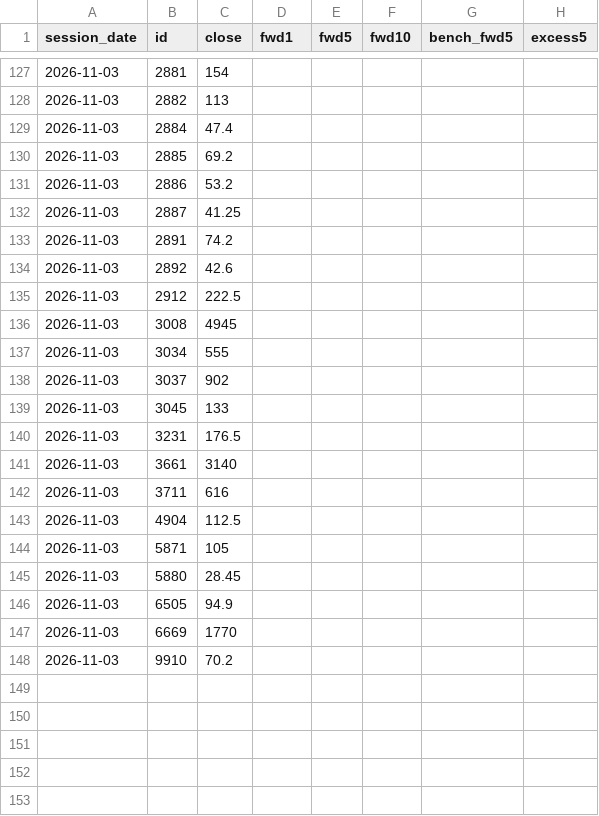
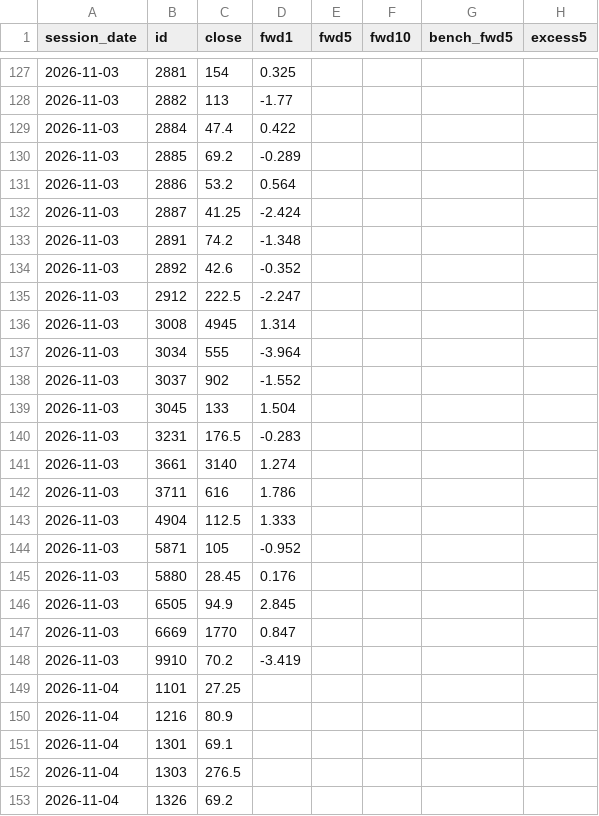
Before and after one commit to clleen1216-prog/taiwan50, a CSV file: data/labels/tw.csv, drawn as a sheet; only a part is shown, gaps mark what is left out; the diff covers the shown part only.

```diff
--- a/data/labels/tw.csv
+++ b/data/labels/tw.csv
@@ -127,22 +127,27 @@ session_date,id,close,fwd1,fwd5,fwd10,bench_fwd5,excess5
-2026-11-03,2881,154,,,,,
-2026-11-03,2882,113,,,,,
-2026-11-03,2884,47.4,,,,,
-2026-11-03,2885,69.2,,,,,
-2026-11-03,2886,53.2,,,,,
-2026-11-03,2887,41.25,,,,,
-2026-11-03,2891,74.2,,,,,
-2026-11-03,2892,42.6,,,,,
-2026-11-03,2912,222.5,,,,,
-2026-11-03,3008,4945,,,,,
-2026-11-03,3034,555,,,,,
-2026-11-03,3037,902,,,,,
-2026-11-03,3045,133,,,,,
-2026-11-03,3231,176.5,,,,,
-2026-11-03,3661,3140,,,,,
-2026-11-03,3711,616,,,,,
-2026-11-03,4904,112.5,,,,,
-2026-11-03,5871,105,,,,,
-2026-11-03,5880,28.45,,,,,
-2026-11-03,6505,94.9,,,,,
-2026-11-03,6669,1770,,,,,
-2026-11-03,9910,70.2,,,,,
+2026-11-03,2881,154,0.325,,,,
+2026-11-03,2882,113,-1.77,,,,
+2026-11-03,2884,47.4,0.422,,,,
+2026-11-03,2885,69.2,-0.289,,,,
+2026-11-03,2886,53.2,0.564,,,,
+2026-11-03,2887,41.25,-2.424,,,,
+2026-11-03,2891,74.2,-1.348,,,,
+2026-11-03,2892,42.6,-0.352,,,,
+2026-11-03,2912,222.5,-2.247,,,,
+2026-11-03,3008,4945,1.314,,,,
+2026-11-03,3034,555,-3.964,,,,
+2026-11-03,3037,902,-1.552,,,,
+2026-11-03,3045,133,1.504,,,,
+2026-11-03,3231,176.5,-0.283,,,,
+2026-11-03,3661,3140,1.274,,,,
+2026-11-03,3711,616,1.786,,,,
+2026-11-03,4904,112.5,1.333,,,,
+2026-11-03,5871,105,-0.952,,,,
+2026-11-03,5880,28.45,0.176,,,,
+2026-11-03,6505,94.9,2.845,,,,
+2026-11-03,6669,1770,0.847,,,,
+2026-11-03,9910,70.2,-3.419,,,,
+2026-11-04,1101,27.25,,,,,
+2026-11-04,1216,80.9,,,,,
+2026-11-04,1301,69.1,,,,,
+2026-11-04,1303,276.5,,,,,
+2026-11-04,1326,69.2,,,,,
```
Also changed, not shown: 44 added rows and 27 edited cells elsewhere in this file, data/tw_sectors/2026-11.csv, 1 other file.
